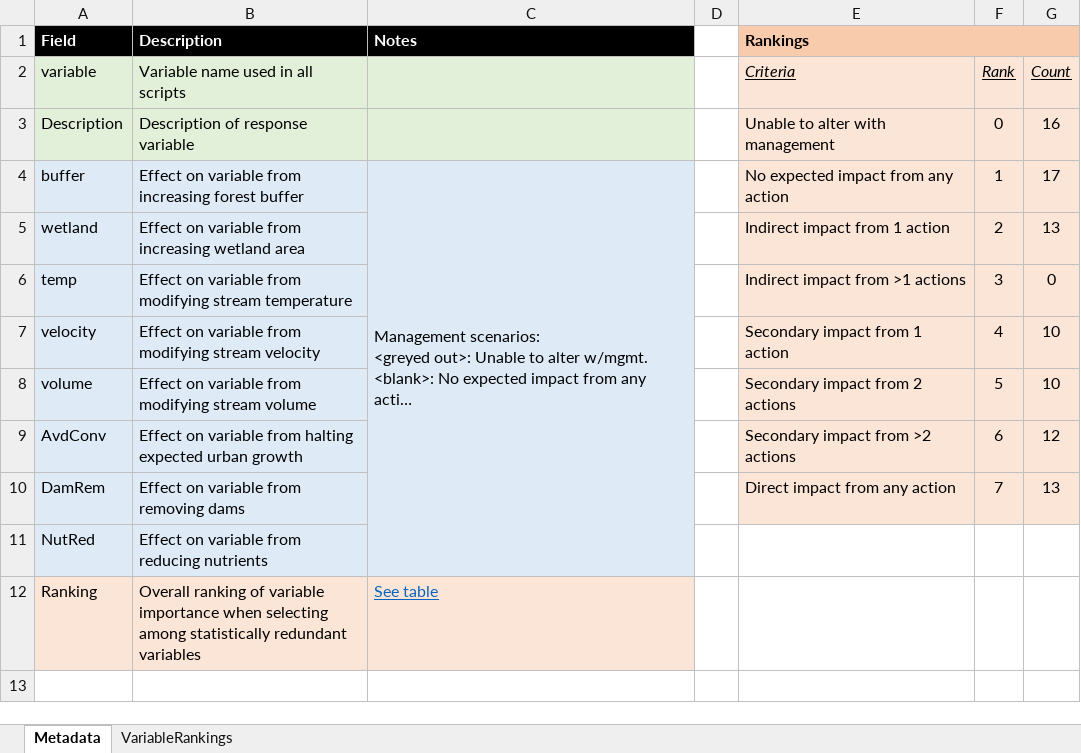
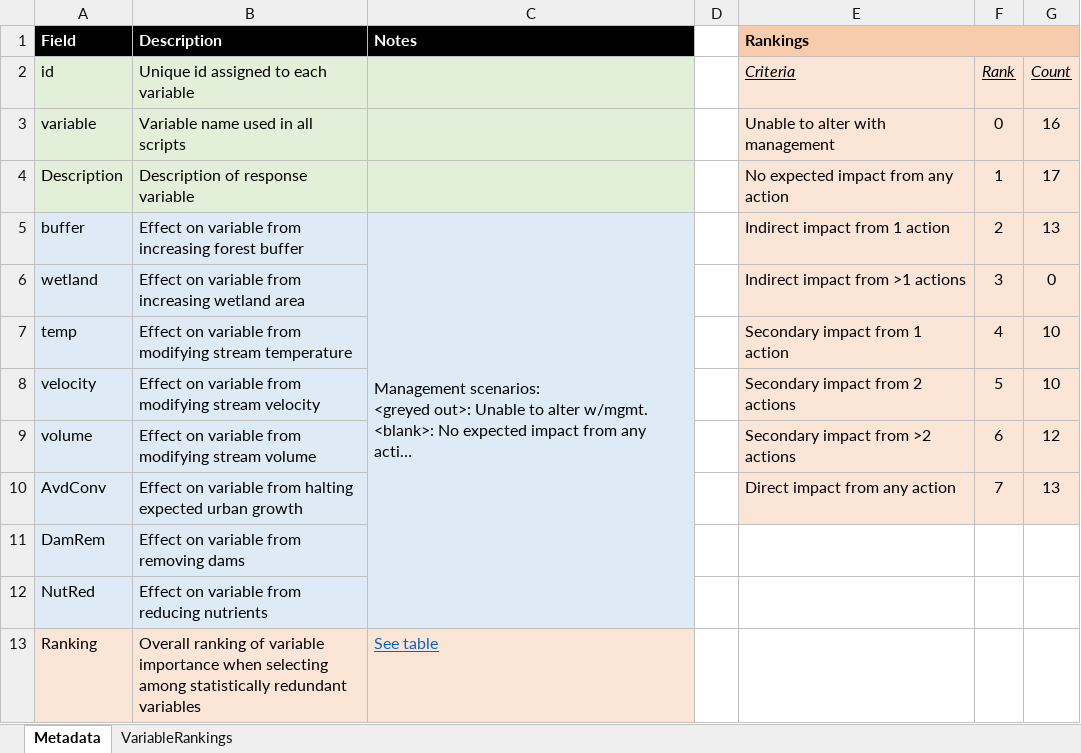
Before and after one commit to Duke-NSOE/EEP, an Excel workbook: Data/ResponseVariables.xlsx, sheet Metadata, drawn as a sheet; long unchanged cells end in …; values as stored, in another font and other column widths than the file's, no borders; addresses are those after the commit; the diff names each change by its address in the sheet, - before the commit and + after, or states it on an @@ line.

Commit message:
Updates to ResponseVariables.XLSX files

```diff
--- a/Data/ResponseVariables.xlsx (sheet Metadata)
+++ b/Data/ResponseVariables.xlsx (sheet Metadata)
+row 2: id | Unique id assigned to each variable |  |  | Criteria | Rank | Count
-E3 (Rankings): Criteria
+E3 (Rankings): Unable to alter with management
@@ E3:G3 italic: on → off, underline: on → off @@
-F3: Rank
+F3: 0
-G3: Count
+G3: 16
-E4 (Rankings): Unable to alter with management
+E4 (Rankings): No expected impact from any action
-F4: 0
+F4: 1
-G4: 16
+G4: 17
-E5 (Rankings): No expected impact from any action
+E5 (Rankings): Indirect impact from 1 action
-F5: 1
+F5: 2
-G5: 17
+G5: 13
-E6 (Rankings): Indirect impact from 1 action
+E6 (Rankings): Indirect impact from >1 actions
-F6: 2
+F6: 3
-G6: 13
+G6: 0
-E7 (Rankings): Indirect impact from >1 actions
+E7 (Rankings): Secondary impact from 1 action
-F7: 3
+F7: 4
-G7: 0
+G7: 10
-E8 (Rankings): Secondary impact from 1 action
+E8 (Rankings): Secondary impact from 2 actions
-F8: 4
+F8: 5
-E9 (Rankings): Secondary impact from 2 actions
+E9 (Rankings): Secondary impact from >2 actions
-F9: 5
+F9: 6
-G9: 10
+G9: 12
-E10 (Rankings): Secondary impact from >2 actions
+E10 (Rankings): Direct impact from any action
-F10: 6
+F10: 7
-G10: 12
+G10: 13
-E11 (Rankings): Direct impact from any action
+E11 (Rankings): (empty)
-E11:G11 fill: #FBE5D6
+E11:G11 fill: none
-F11: 7
+F11: (empty)
-G11: 13
+G11: (empty)
```
Also changed, not shown: sheet VariableRankings, formulas that keep their value.
